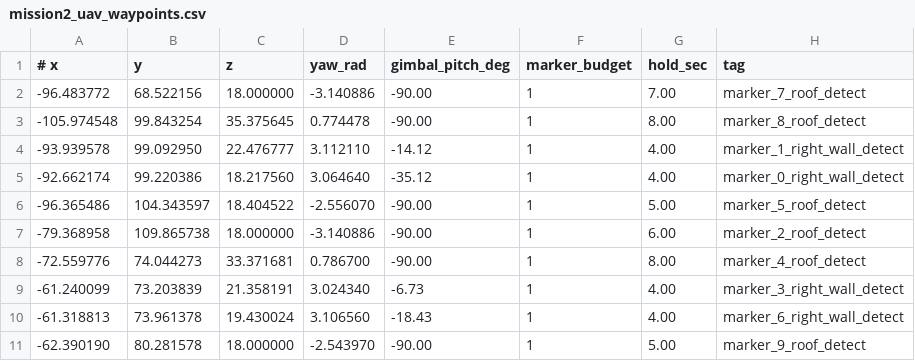
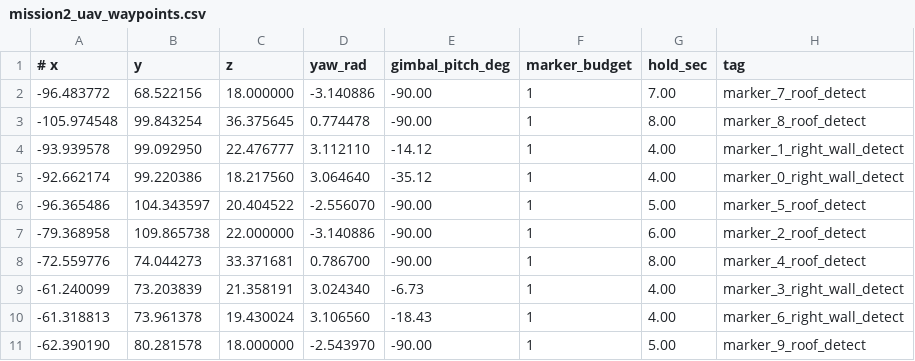
Before and after one commit to subin11111/asp_ws, a CSV file: src/asp_final_uav/path/mission2_uav_waypoints.csv, drawn as a sheet.

```diff
--- a/src/asp_final_uav/path/mission2_uav_waypoints.csv
+++ b/src/asp_final_uav/path/mission2_uav_waypoints.csv
@@ -2,7 +2,7 @@
 -96.483772,68.522156,18.000000,-3.140886,-90.00,1,7.00,marker_7_roof_detect
--105.974548,99.843254,35.375645,0.774478,-90.00,1,8.00,marker_8_roof_detect
+-105.974548,99.843254,36.375645,0.774478,-90.00,1,8.00,marker_8_roof_detect
 -93.939578,99.092950,22.476777,3.112110,-14.12,1,4.00,marker_1_right_wall_detect
 -92.662174,99.220386,18.217560,3.064640,-35.12,1,4.00,marker_0_right_wall_detect
--96.365486,104.343597,18.404522,-2.556070,-90.00,1,5.00,marker_5_roof_detect
--79.368958,109.865738,18.000000,-3.140886,-90.00,1,6.00,marker_2_roof_detect
+-96.365486,104.343597,20.404522,-2.556070,-90.00,1,5.00,marker_5_roof_detect
+-79.368958,109.865738,22.000000,-3.140886,-90.00,1,6.00,marker_2_roof_detect
 -72.559776,74.044273,33.371681,0.786700,-90.00,1,8.00,marker_4_roof_detect
```
Also changed, not shown: 11 other files.
